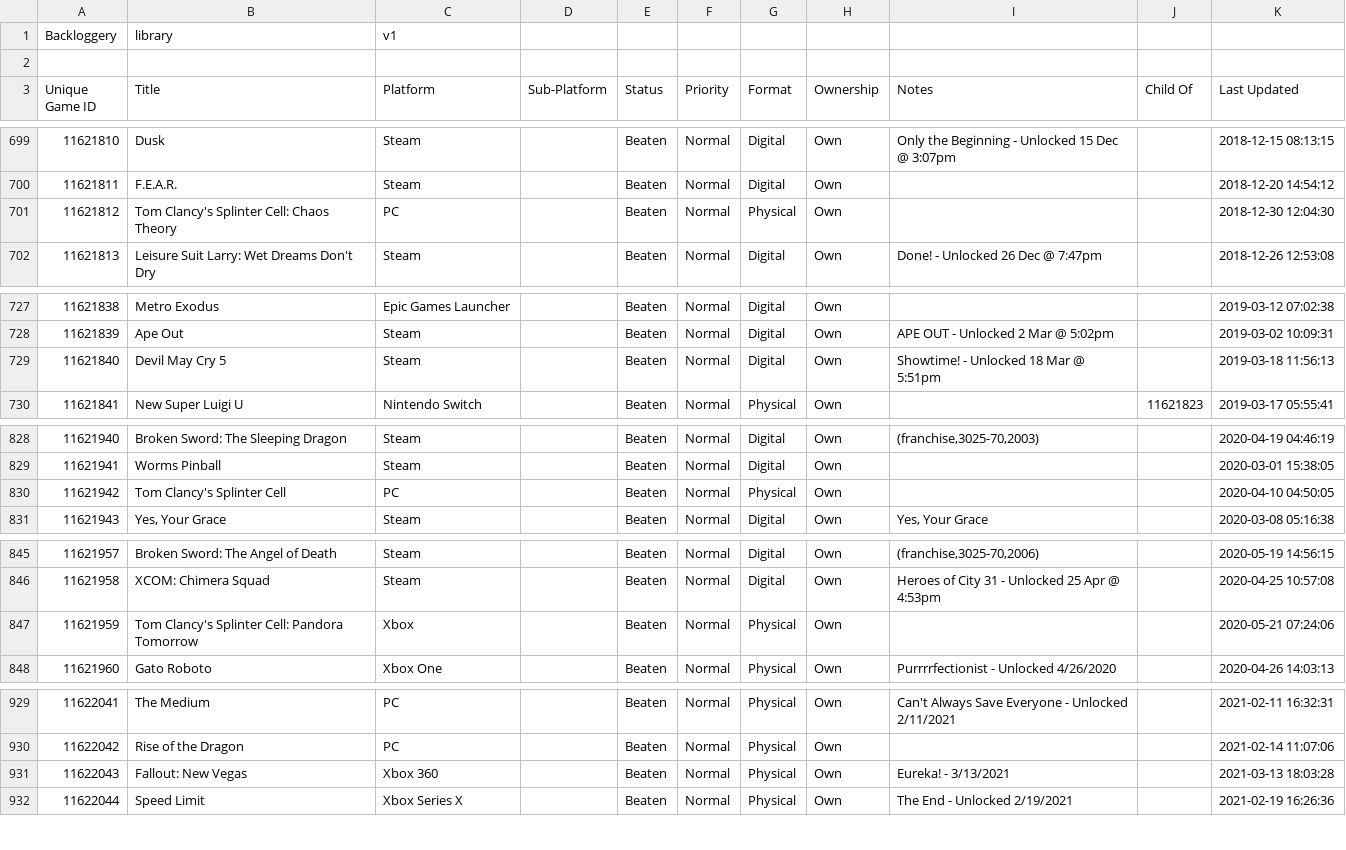
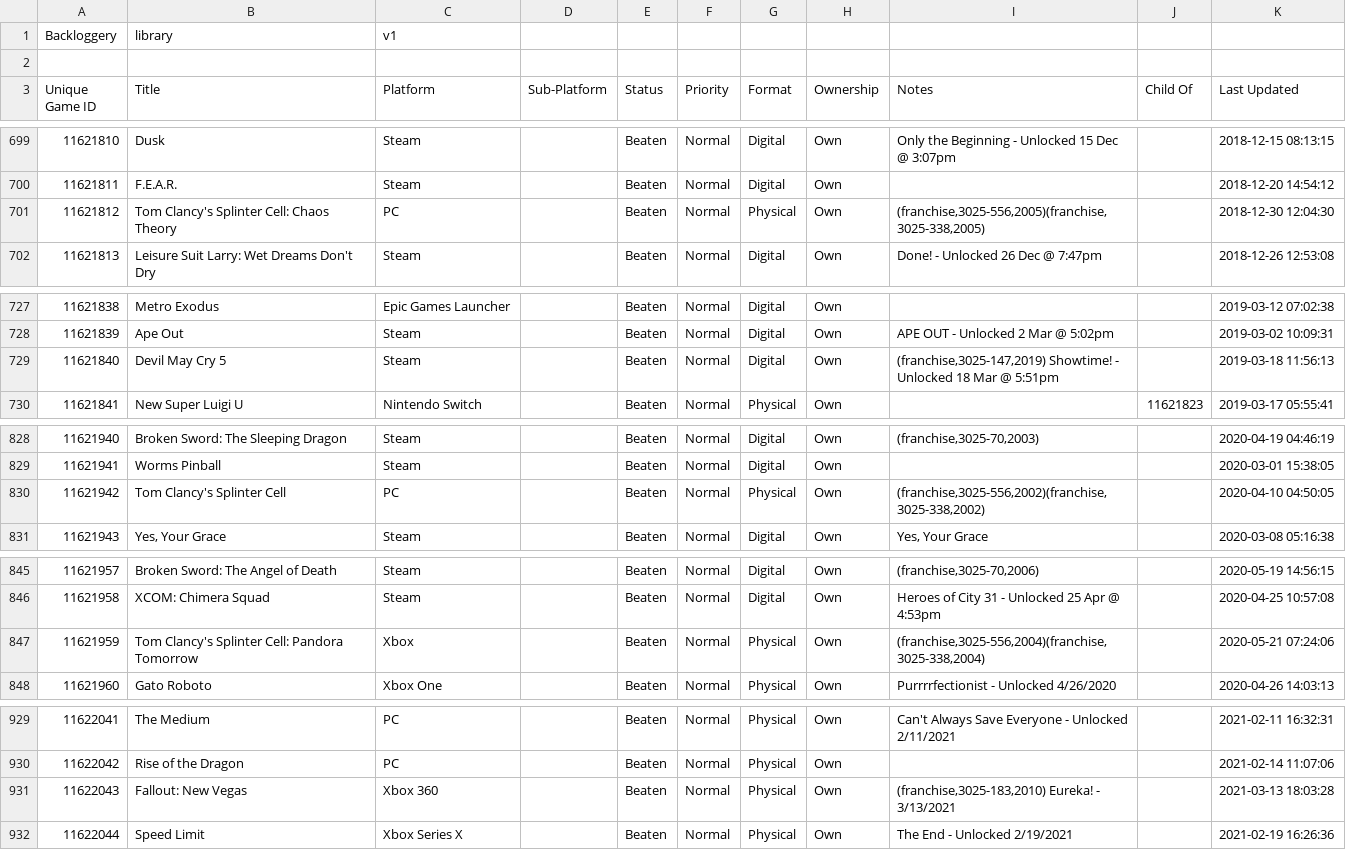
Before and after one commit to maq777/BackloggeryParser, a CSV file: library_2024-11-12.csv (was library_2024-11-09.csv), drawn as a sheet; only a part is shown, gaps mark what is left out; the diff covers the shown part only.

Commit message:
New games & added a few more series/franchises.

```diff
--- a/library_2024-11-09.csv
+++ b/library_2024-11-12.csv
@@ -700,3 +700,3 @@ Backloggery,library,v1
 11621811,F.E.A.R.,Steam,,Beaten,Normal,Digital,Own,,,"2018-12-20 14:54:12"
-11621812,"Tom Clancy's Splinter Cell: Chaos Theory",PC,,Beaten,Normal,Physical,Own,,,"2018-12-30 12:04:30"
+11621812,"Tom Clancy's Splinter Cell: Chaos Theory",PC,,Beaten,Normal,Physical,Own,"(franchise,3025-556,2005)(franchise,3025-338,2005)",,"2018-12-30 12:04:30"
 11621813,"Leisure Suit Larry: Wet Dreams Don't Dry",Steam,,Beaten,Normal,Digital,Own,"Done! - Unlocked 26 Dec @ 7:47pm",,"2018-12-26 12:53:08"
@@ -728,3 +728,3 @@ Backloggery,library,v1
 11621839,"Ape Out",Steam,,Beaten,Normal,Digital,Own,"APE OUT - Unlocked 2 Mar @ 5:02pm",,"2019-03-02 10:09:31"
-11621840,"Devil May Cry 5",Steam,,Beaten,Normal,Digital,Own,"Showtime! - Unlocked 18 Mar @ 5:51pm",,"2019-03-18 11:56:13"
+11621840,"Devil May Cry 5",Steam,,Beaten,Normal,Digital,Own,"(franchise,3025-147,2019) Showtime! - Unlocked 18 Mar @ 5:51pm",,"2019-03-18 11:56:13"
 11621841,"New Super Luigi U","Nintendo Switch",,Beaten,Normal,Physical,Own,,11621823,"2019-03-17 05:55:41"
@@ -829,3 +829,3 @@ Backloggery,library,v1
 11621941,"Worms Pinball",Steam,,Beaten,Normal,Digital,Own,,,"2020-03-01 15:38:05"
-11621942,"Tom Clancy's Splinter Cell",PC,,Beaten,Normal,Physical,Own,,,"2020-04-10 04:50:05"
+11621942,"Tom Clancy's Splinter Cell",PC,,Beaten,Normal,Physical,Own,"(franchise,3025-556,2002)(franchise,3025-338,2002)",,"2020-04-10 04:50:05"
 11621943,"Yes, Your Grace",Steam,,Beaten,Normal,Digital,Own,"Yes, Your Grace",,"2020-03-08 05:16:38"
@@ -846,3 +846,3 @@ Backloggery,library,v1
 11621958,"XCOM: Chimera Squad",Steam,,Beaten,Normal,Digital,Own,"Heroes of City 31 - Unlocked 25 Apr @ 4:53pm",,"2020-04-25 10:57:08"
-11621959,"Tom Clancy's Splinter Cell: Pandora Tomorrow",Xbox,,Beaten,Normal,Physical,Own,,,"2020-05-21 07:24:06"
+11621959,"Tom Clancy's Splinter Cell: Pandora Tomorrow",Xbox,,Beaten,Normal,Physical,Own,"(franchise,3025-556,2004)(franchise,3025-338,2004)",,"2020-05-21 07:24:06"
 11621960,"Gato Roboto","Xbox One",,Beaten,Normal,Physical,Own,"Purrrrfectionist - Unlocked 4/26/2020",,"2020-04-26 14:03:13"
@@ -930,3 +930,3 @@ Backloggery,library,v1
 11622042,"Rise of the Dragon",PC,,Beaten,Normal,Physical,Own,,,"2021-02-14 11:07:06"
-11622043,"Fallout: New Vegas","Xbox 360",,Beaten,Normal,Physical,Own,"Eureka! - 3/13/2021",,"2021-03-13 18:03:28"
+11622043,"Fallout: New Vegas","Xbox 360",,Beaten,Normal,Physical,Own,"(franchise,3025-183,2010) Eureka! - 3/13/2021",,"2021-03-13 18:03:28"
 11622044,"Speed Limit","Xbox Series X",,Beaten,Normal,Physical,Own,"The End - Unlocked 2/19/2021",,"2021-02-19 16:26:36"
```
Also changed, not shown: 1 added row and 24 edited cells elsewhere in this file, 3 other files.
